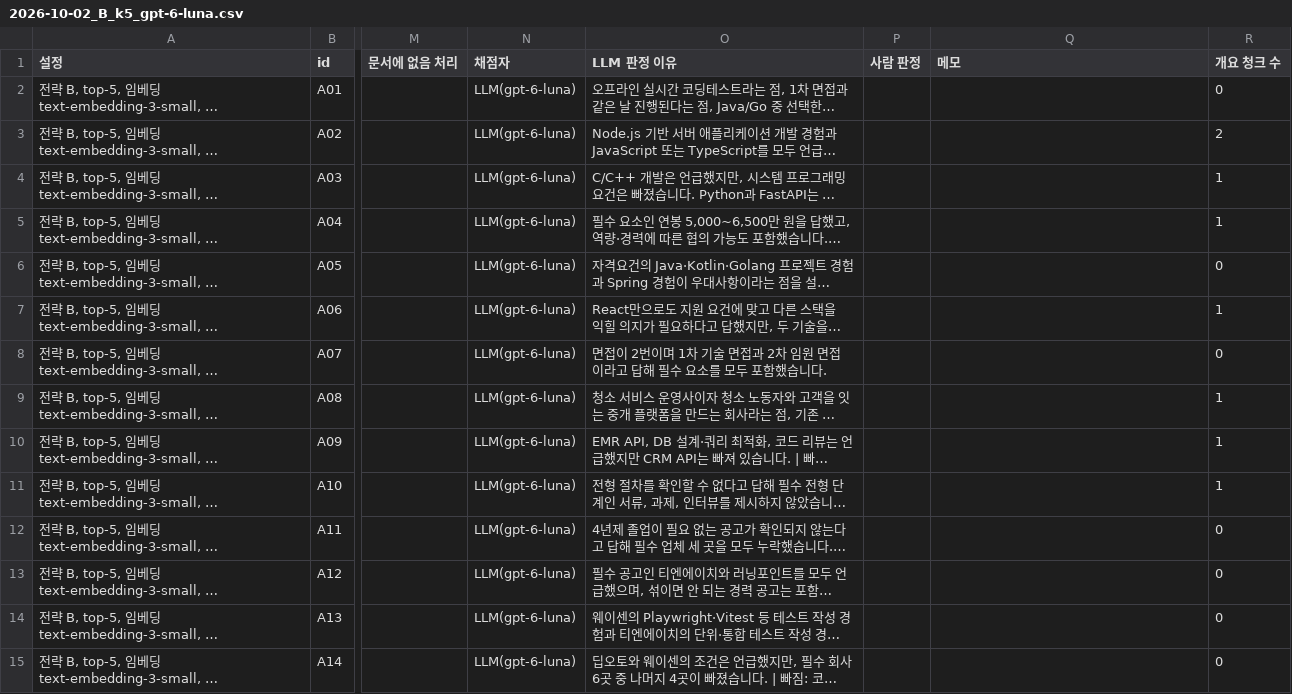
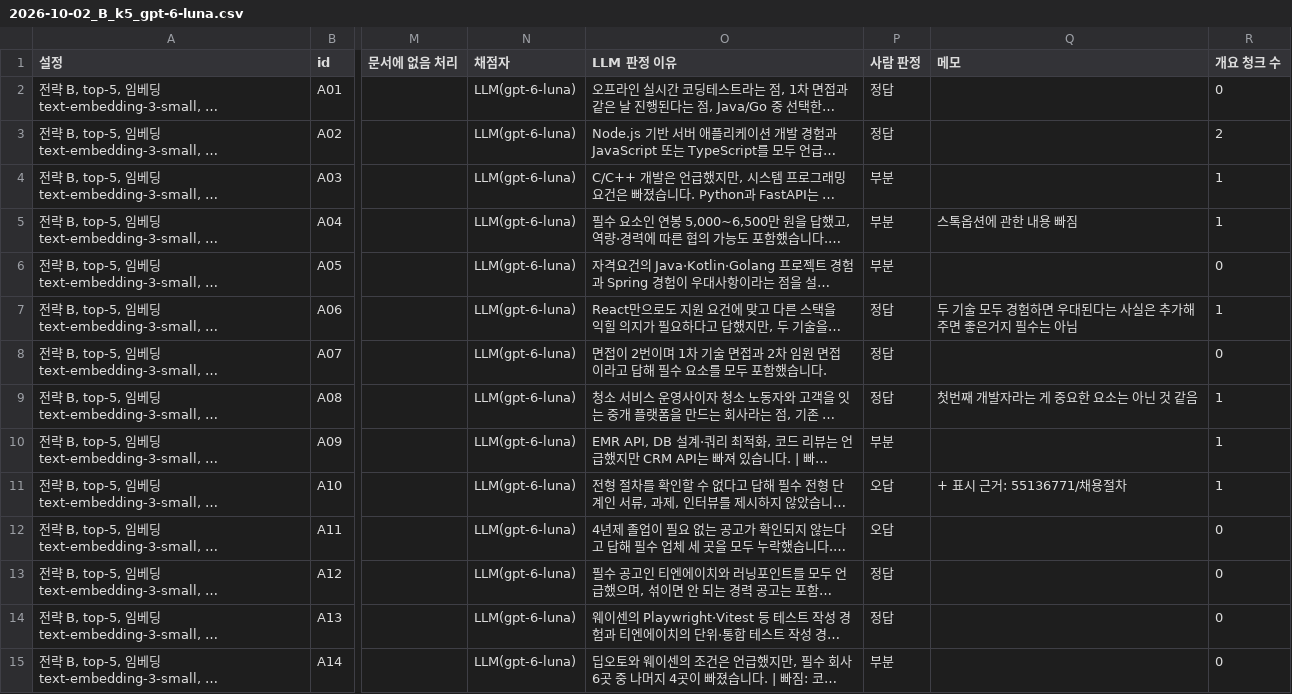
Before and after one commit to soyim04/jobposting-rag-chatbot, a CSV file: eval/results/2026-10-02_B_k5_gpt-6-luna.csv, drawn as a sheet; only a part is shown, gaps mark what is left out; long unchanged cells end in …; the diff covers the shown part only; the diff names each change by its address in the sheet, - before the commit and + after, or states it on an @@ line.

```diff
--- a/eval/results/2026-10-02_B_k5_gpt-6-luna.csv
+++ b/eval/results/2026-10-02_B_k5_gpt-6-luna.csv
-P2:P3 (사람 판정): (empty)
+P2:P3 (사람 판정): 정답
-P4:P6 (사람 판정): (empty)
+P4:P6 (사람 판정): 부분
-Q5 (메모): (empty)
+Q5 (메모): 스톡옵션에 관한 내용 빠짐
-P7:P9 (사람 판정): (empty)
+P7:P9 (사람 판정): 정답
-Q7 (메모): (empty)
+Q7 (메모): 두 기술 모두 경험하면 우대된다는 사실은 추가해주면 좋은거지 필수는 아님
-Q9 (메모): (empty)
+Q9 (메모): 첫번째 개발자라는 게 중요한 요소는 아닌 것 같음
-P10 (사람 판정): (empty)
+P10 (사람 판정): 부분
-P11:P12 (사람 판정): (empty)
+P11:P12 (사람 판정): 오답
-Q11 (메모): (empty)
+Q11 (메모): + 표시 근거: 55136771/채용절차
-P13:P14 (사람 판정): (empty)
+P13:P14 (사람 판정): 정답
-P15 (사람 판정): (empty)
+P15 (사람 판정): 부분
```
Also changed, not shown: 16 edited cells elsewhere in this file, eval/eval_set.csv, eval/results/summary.csv, 5 other files.
